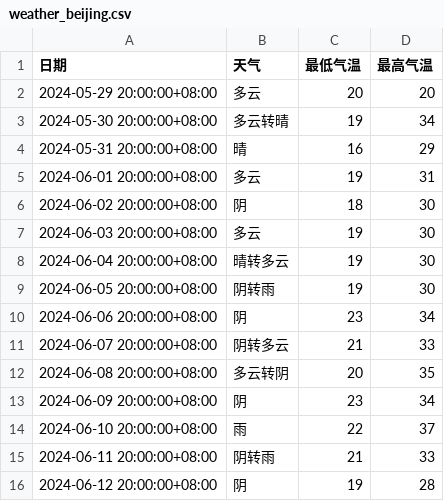
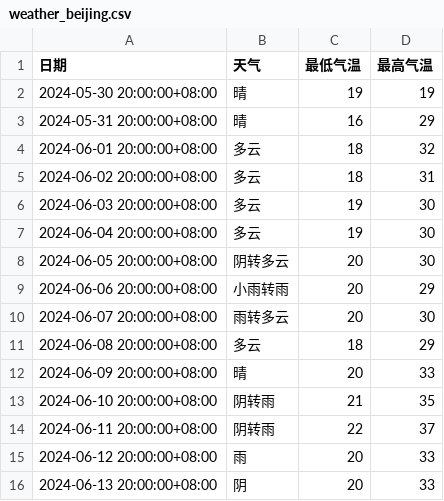
Before and after one commit to abcode15/pollen_index, a CSV file: data/weather_beijing.csv, drawn as a sheet.

```diff
--- a/data/weather_beijing.csv
+++ b/data/weather_beijing.csv
@@ -1,16 +1,16 @@
 日期,天气,最低气温,最高气温
-2024-05-29 20:00:00+08:00,多云,20,20
-2024-05-30 20:00:00+08:00,多云转晴,19,34
+2024-05-30 20:00:00+08:00,晴,19,19
 2024-05-31 20:00:00+08:00,晴,16,29
-2024-06-01 20:00:00+08:00,多云,19,31
-2024-06-02 20:00:00+08:00,阴,18,30
+2024-06-01 20:00:00+08:00,多云,18,32
+2024-06-02 20:00:00+08:00,多云,18,31
 2024-06-03 20:00:00+08:00,多云,19,30
-2024-06-04 20:00:00+08:00,晴转多云,19,30
-2024-06-05 20:00:00+08:00,阴转雨,19,30
-2024-06-06 20:00:00+08:00,阴,23,34
-2024-06-07 20:00:00+08:00,阴转多云,21,33
-2024-06-08 20:00:00+08:00,多云转阴,20,35
-2024-06-09 20:00:00+08:00,阴,23,34
-2024-06-10 20:00:00+08:00,雨,22,37
-2024-06-11 20:00:00+08:00,阴转雨,21,33
-2024-06-12 20:00:00+08:00,阴,19,28
+2024-06-04 20:00:00+08:00,多云,19,30
+2024-06-05 20:00:00+08:00,阴转多云,20,30
+2024-06-06 20:00:00+08:00,小雨转雨,20,29
+2024-06-07 20:00:00+08:00,雨转多云,20,30
+2024-06-08 20:00:00+08:00,多云,18,29
+2024-06-09 20:00:00+08:00,晴,20,33
+2024-06-10 20:00:00+08:00,阴转雨,21,35
+2024-06-11 20:00:00+08:00,阴转雨,22,37
+2024-06-12 20:00:00+08:00,雨,20,33
+2024-06-13 20:00:00+08:00,阴,20,33
```
Also changed, not shown: data/aqi_beijing.csv, data/aqi_chifeng.csv, 2 other files.
